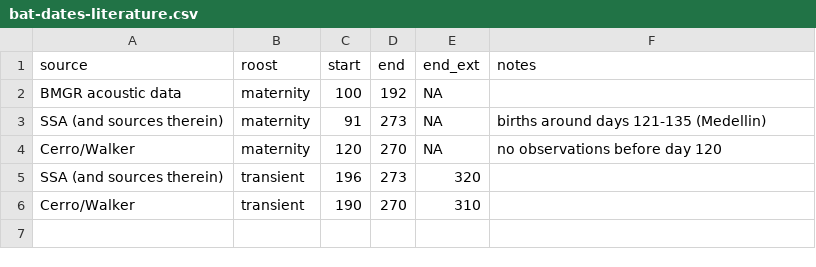
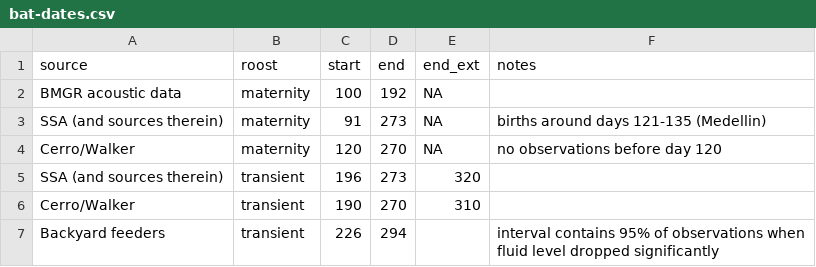
Before and after one commit to ezylstra/FlowersForBats, a CSV file: data/bat-dates.csv (was data/bat-dates-literature.csv), drawn as a sheet.

Commit message:
Add feeder dates to bat csv

```diff
--- a/data/bat-dates-literature.csv
+++ b/data/bat-dates.csv
@@ -6 +6,2 @@ SSA (and sources therein),transient,196,273,320,
 Cerro/Walker,transient,190,270,310,
+Backyard feeders,transient,226,294,,interval contains 95% of observations when fluid level dropped significantly
```
